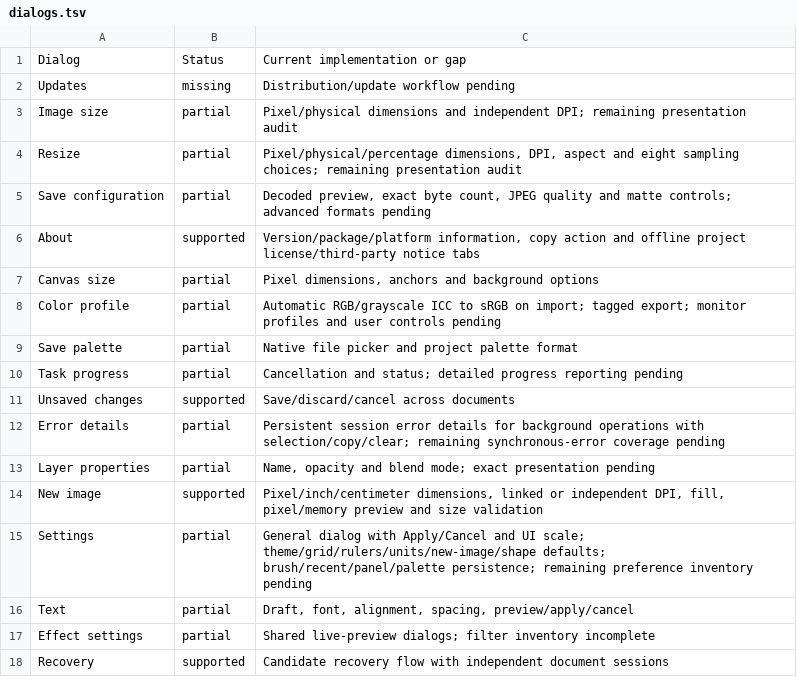
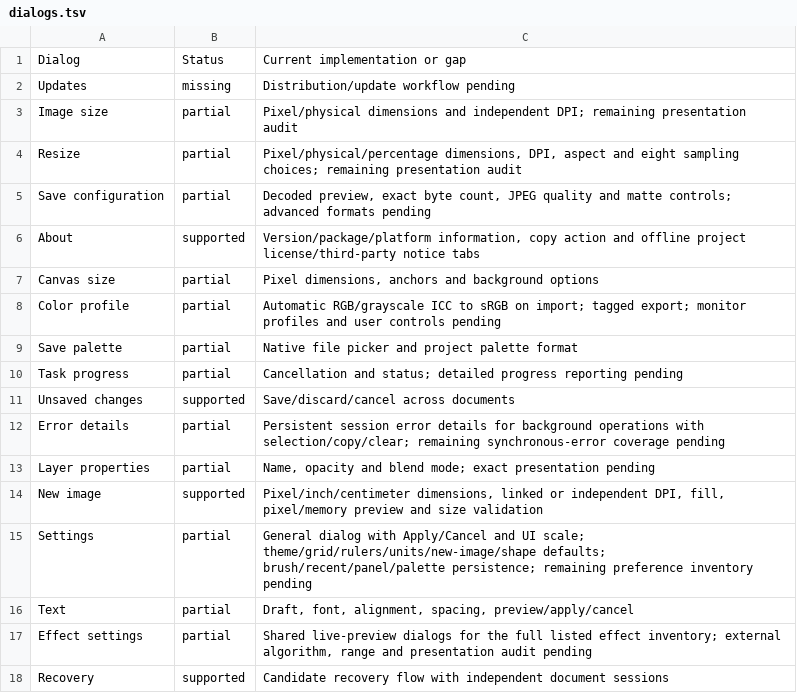
Before and after one commit to trelak-net/paint-rust, a TSV file: acceptance/dialogs.tsv, drawn as a sheet.

```diff
--- a/acceptance/dialogs.tsv
+++ b/acceptance/dialogs.tsv
@@ -16,3 +16,3 @@ Settings	partial	General dialog with Apply/Cancel and UI scale; theme/grid/ruler
 Text	partial	Draft, font, alignment, spacing, preview/apply/cancel
-Effect settings	partial	Shared live-preview dialogs; filter inventory incomplete
+Effect settings	partial	Shared live-preview dialogs for the full listed effect inventory; external algorithm, range and presentation audit pending
 Recovery	supported	Candidate recovery flow with independent document sessions
```
Also changed, not shown: acceptance/commands.tsv, acceptance/options.tsv, 2 other files.
